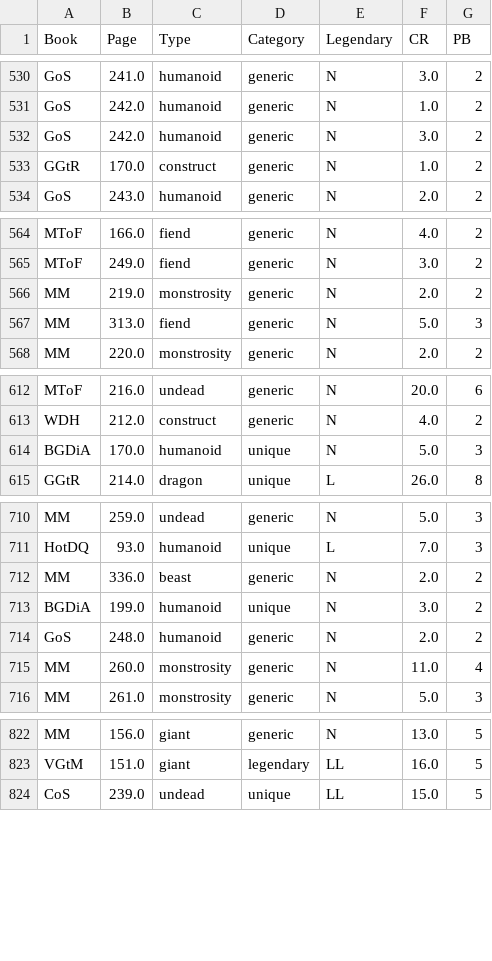
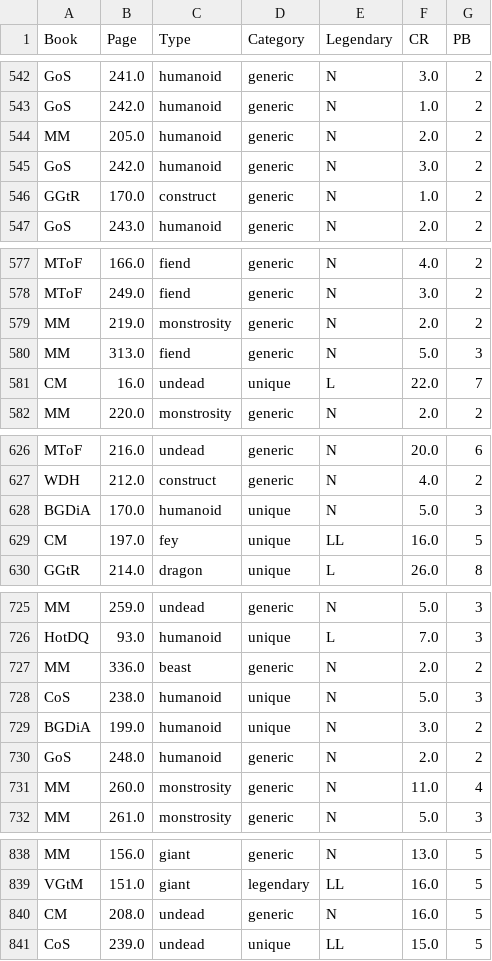
Before and after one commit to tomedunn/the-finished-book, a CSV file: _monsters/categorizing-monsters/monster-categories.csv, drawn as a sheet; only a part is shown, gaps mark what is left out; the diff covers the shown part only.

```diff
--- a/_monsters/categorizing-monsters/monster-categories.csv
+++ b/_monsters/categorizing-monsters/monster-categories.csv
@@ -531,2 +543,3 @@ GoS,241.0,humanoid,generic,N,3.0,2
 GoS,242.0,humanoid,generic,N,1.0,2
+MM,205.0,humanoid,generic,N,2.0,2
 GoS,242.0,humanoid,generic,N,3.0,2
@@ -567,2 +580,3 @@ MM,219.0,monstrosity,generic,N,2.0,2
 MM,313.0,fiend,generic,N,5.0,3
+CM,16.0,undead,unique,L,22.0,7
 MM,220.0,monstrosity,generic,N,2.0,2
@@ -614,2 +628,3 @@ WDH,212.0,construct,generic,N,4.0,2
 BGDiA,170.0,humanoid,unique,N,5.0,3
+CM,197.0,fey,unique,LL,16.0,5
 GGtR,214.0,dragon,unique,L,26.0,8
@@ -712,2 +727,3 @@ HotDQ,93.0,humanoid,unique,L,7.0,3
 MM,336.0,beast,generic,N,2.0,2
+CoS,238.0,humanoid,unique,N,5.0,3
 BGDiA,199.0,humanoid,unique,N,3.0,2
@@ -823,2 +839,3 @@ MM,156.0,giant,generic,N,13.0,5
 VGtM,151.0,giant,legendary,LL,16.0,5
+CM,208.0,undead,generic,N,16.0,5
 CoS,239.0,undead,unique,LL,15.0,5
```
Also changed, not shown: 15 added rows elsewhere in this file, _classes/stunning-strike/monster-saves-monk.csv, 35 other files.
